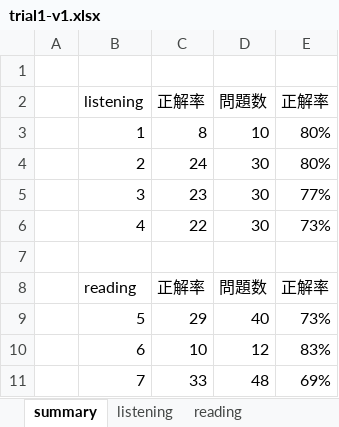
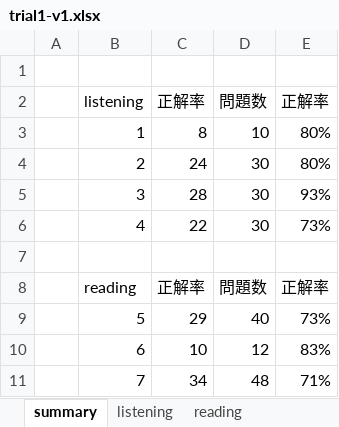
Before and after one commit to Shinichi0713/english-study, an Excel workbook: toeic-test-v4/trial1-v1.xlsx, sheet summary, drawn as a sheet; values as stored, in another font and other column widths than the file's, no borders; the diff names each change by its address in the sheet, - before the commit and + after, or states it on an @@ line.

```diff
--- a/toeic-test-v4/trial1-v1.xlsx (sheet summary)
+++ b/toeic-test-v4/trial1-v1.xlsx (sheet summary)
-C5: 23
+C5: 28
-E5: 77%
+E5: 93%
-C11: 33
+C11: 34
-E11: 69%
+E11: 71%
```
Also changed, not shown: sheet reading, sheet listening.
